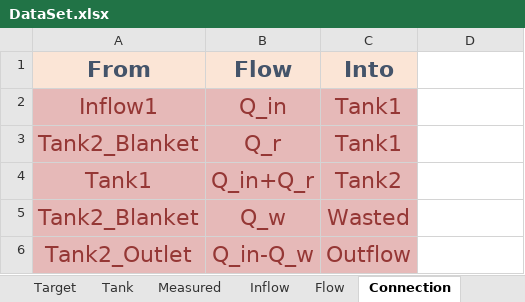
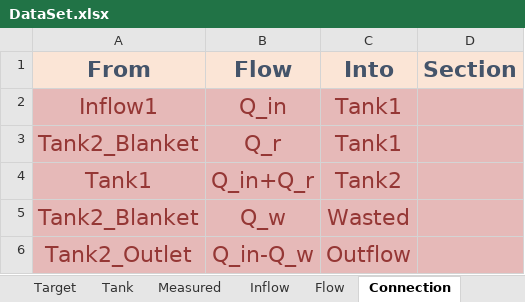
Before and after one commit to Jakkwj/simpo-resource, an Excel workbook: simpo_resource/source/_static/template_file/DataSet.xlsx, sheet Connection, drawn as a sheet; values as stored, in another font and other column widths than the file's, no borders; the diff names each change by its address in the sheet, - before the commit and + after, or states it on an @@ line.

```diff
--- a/simpo_resource/source/_static/template_file/DataSet.xlsx (sheet Connection)
+++ b/simpo_resource/source/_static/template_file/DataSet.xlsx (sheet Connection)
-D1: (empty)
+D1: Section
-D1 fill: none
+D1 fill: #FBE5D6
-D2:D6 fill: none
+D2:D6 fill: #E6B9B8
```
Also changed, not shown: simpo_resource/source/_static/template_file/Solution.xlsx, 3 other files.
